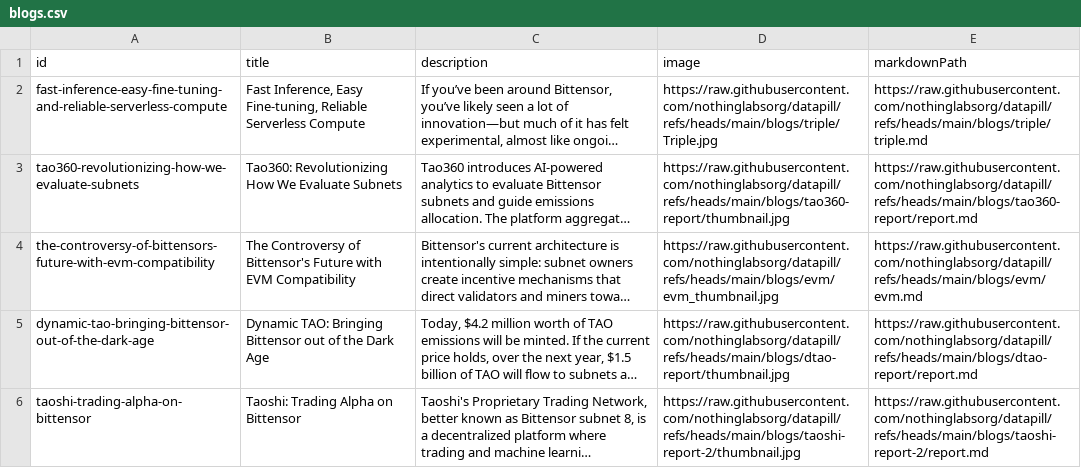
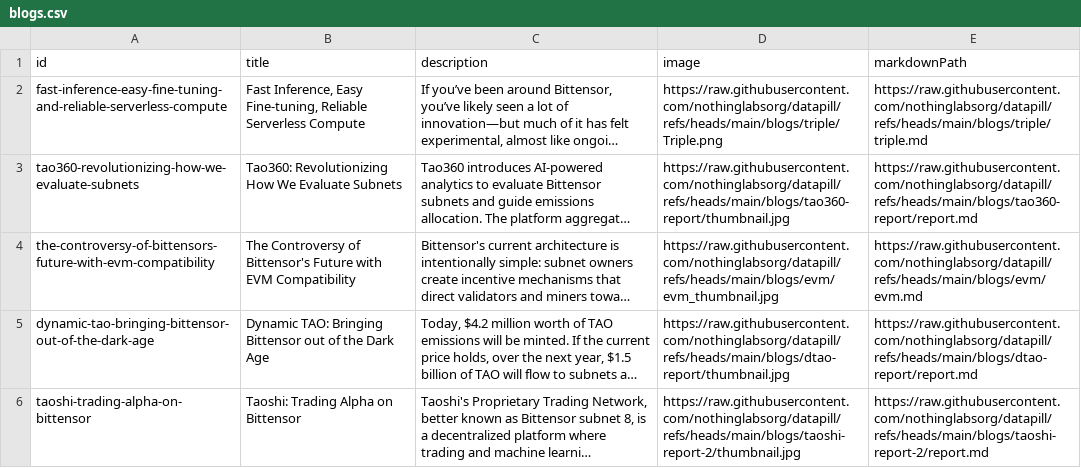
Before and after one commit to nothinglabsorg/datapill, a CSV file: staging/blogs.csv, drawn as a sheet; long unchanged cells end in …; the diff names each change by its address in the sheet, - before the commit and + after, or states it on an @@ line.

Commit message:
Add files via upload

```diff
--- a/staging/blogs.csv
+++ b/staging/blogs.csv
-D2 (image): https://raw.githubusercontent.com/nothinglabsorg/datapill/refs/heads/main/blogs/triple/Triple.jpg
+D2 (image): https://raw.githubusercontent.com/nothinglabsorg/datapill/refs/heads/main/blogs/triple/Triple.png
```
